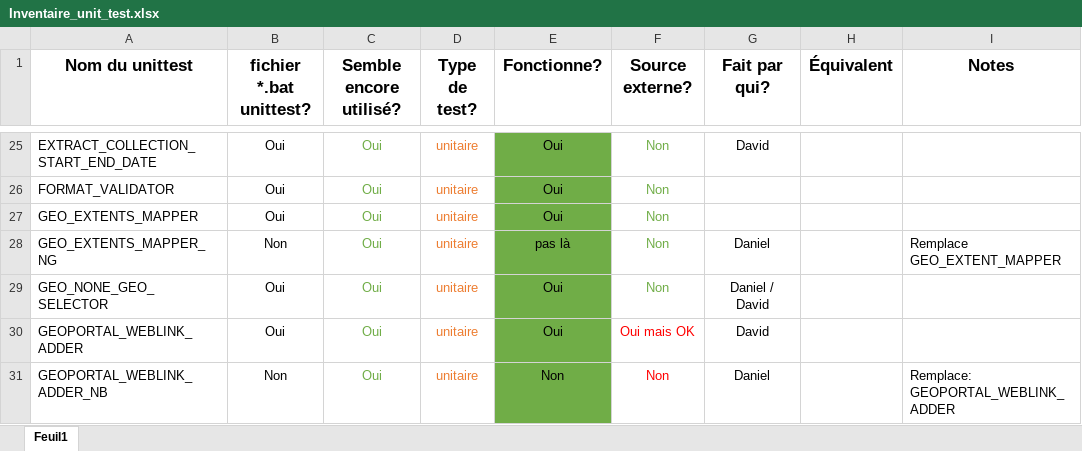
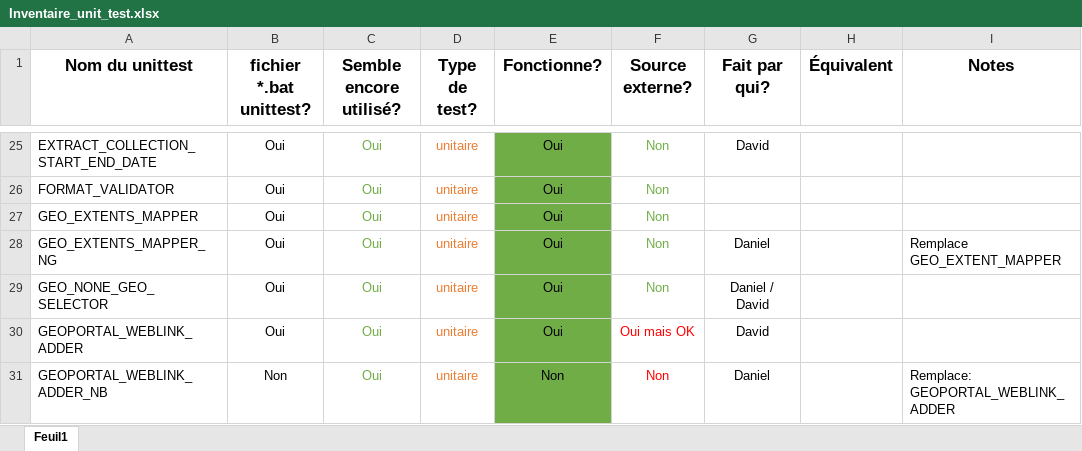
Before and after one commit to federal-geospatial-platform/fgp-metadata-proxy, an Excel workbook: FME_files/UNIT_TESTS/Inventaire_unit_test.xlsx, sheet Feuil1, drawn as a sheet; only a part is shown, gaps mark what is left out; values as stored, in another font and other column widths than the file's, no borders; conditional formats not drawn; the diff names each change by its address in the sheet, - before the commit and + after, or states it on an @@ line.

Commit message:
Refactoring GEO_EXTENT_APPER_NG
Clean the Custom Transformer
Create the metric test

```diff
--- a/FME_files/UNIT_TESTS/Inventaire_unit_test.xlsx (sheet Feuil1)
+++ b/FME_files/UNIT_TESTS/Inventaire_unit_test.xlsx (sheet Feuil1)
-B28 (fichier *.bat unittest?): Non
+B28 (fichier *.bat unittest?): Oui
-E28 (Fonctionne?): pas là
+E28 (Fonctionne?): Oui
```
Also changed, not shown: 7 other files.
